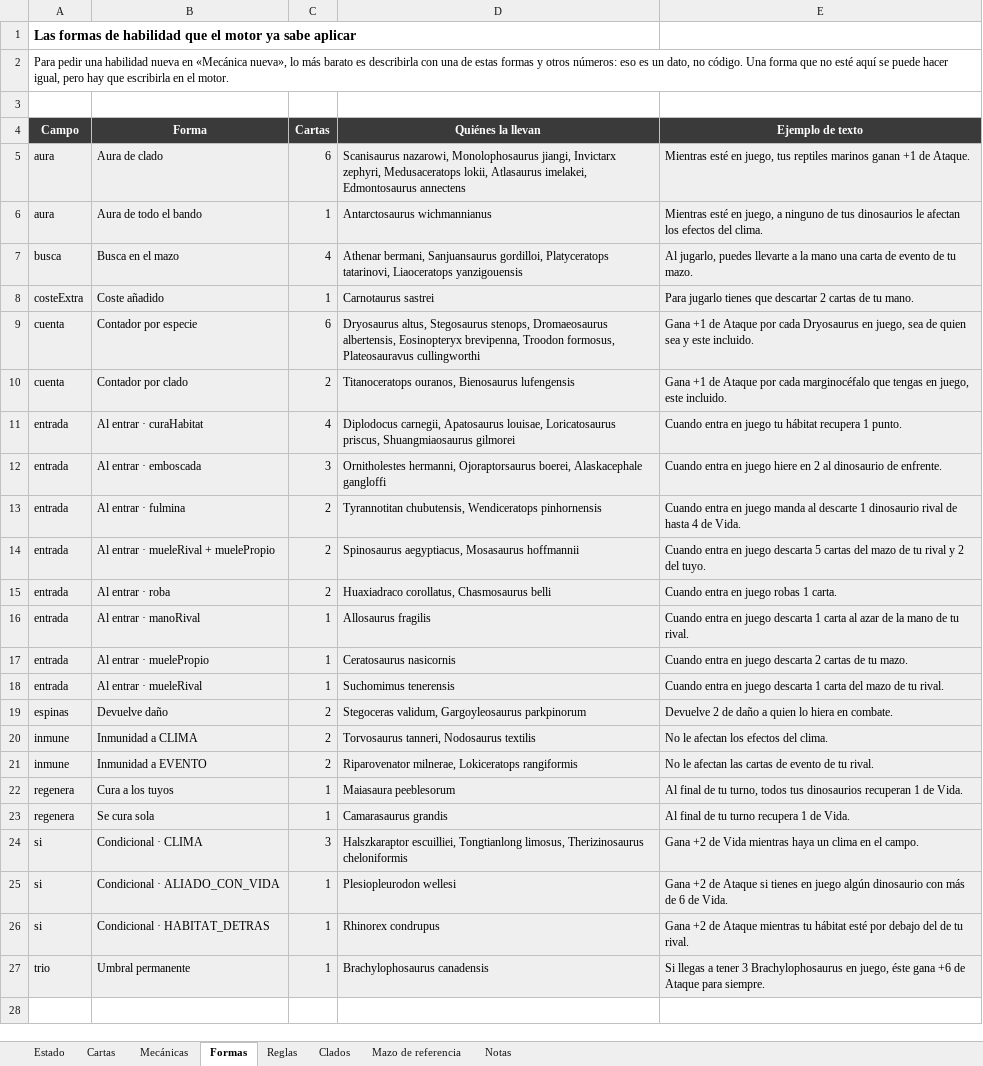
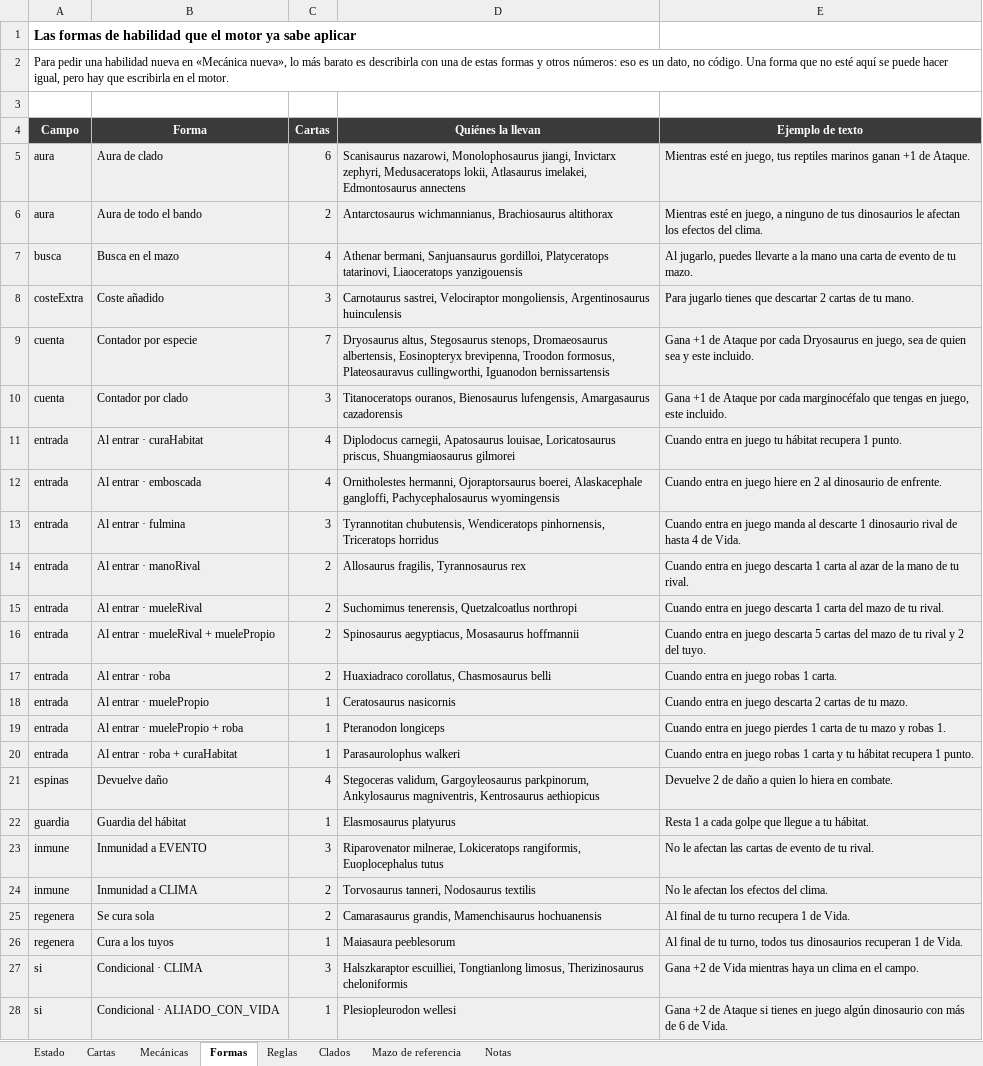
Before and after one commit to DanielD-S/DinoWar, an Excel workbook: RECOSTE.xlsx, sheet Formas, drawn as a sheet; only a part is shown; the shorter side is filled out with more unchanged rows; values as stored, in another font and other column widths than the file's, no borders; removed rows and columns are numbered as before the commit, all else as after; the diff names each change by its address in the sheet, - before the commit and + after, or states it on an @@ line.

```diff
--- a/RECOSTE.xlsx (sheet Formas)
+++ b/RECOSTE.xlsx (sheet Formas)
-C6 (Cartas): 1
+C6 (Cartas): 2
-D6 (Quiénes la llevan): Antarctosaurus wichmannianus
+D6 (Quiénes la llevan): Antarctosaurus wichmannianus, Brachiosaurus altithorax
-C8 (Cartas): 1
+C8 (Cartas): 3
-D8 (Quiénes la llevan): Carnotaurus sastrei
+D8 (Quiénes la llevan): Carnotaurus sastrei, Velociraptor mongoliensis, Argentinosaurus huinculensis
-C9 (Cartas): 6
+C9 (Cartas): 7
-D9 (Quiénes la llevan): …formosus, Plateosauravus cullingworthi
+D9 (Quiénes la llevan): …formosus, Plateosauravus cullingworthi, Iguanodon bernissartensis
-C10 (Cartas): 2
+C10 (Cartas): 3
-D10 (Quiénes la llevan): …ouranos, Bienosaurus lufengensis
+D10 (Quiénes la llevan): …ouranos, Bienosaurus lufengensis, Amargasaurus cazadorensis
-C12 (Cartas): 3
+C12 (Cartas): 4
-D12 (Quiénes la llevan): …boerei, Alaskacephale gangloffi
+D12 (Quiénes la llevan): …boerei, Alaskacephale gangloffi, Pachycephalosaurus wyomingensis
-C13 (Cartas): 2
+C13 (Cartas): 3
-D13 (Quiénes la llevan): …chubutensis, Wendiceratops pinhornensis
+D13 (Quiénes la llevan): …chubutensis, Wendiceratops pinhornensis, Triceratops horridus
+row 14: entrada | Al entrar · manoRival | 2 | Allosaurus fragilis, Tyrannosaurus rex | Cuando entra en juego descarta 1 carta al azar de la mano de tu rival.
+row 15: entrada | Al entrar · mueleRival | 2 | Suchomimus tenerensis, Quetzalcoatlus northropi | Cuando entra en juego descarta 1 carta del mazo de tu rival.
-row 16: entrada | Al entrar · manoRival | 1 | Allosaurus fragilis | Cuando entra en juego descarta 1 carta al azar de la mano de tu rival.
-B19 (Forma): Al entrar · mueleRival
+B19 (Forma): Al entrar · muelePropio + roba
-D19 (Quiénes la llevan): Suchomimus tenerensis
+D19 (Quiénes la llevan): Pteranodon longiceps
-E19 (Ejemplo de texto): …en juego descarta 1 carta del mazo de tu rival.
+E19 (Ejemplo de texto): …en juego pierdes 1 carta de tu mazo y robas 1.
+row 20: entrada | Al entrar · roba + curaHabitat | 1 | Parasaurolophus walkeri | Cuando entra en juego robas 1 carta y tu hábitat recupera 1 punto.
-C21 (Cartas): 2
+C21 (Cartas): 4
-D21 (Quiénes la llevan): …validum, Gargoyleosaurus parkpinorum
+D21 (Quiénes la llevan): …validum, Gargoyleosaurus parkpinorum, Ankylosaurus magniventris, Kentrosaurus aethiopicus
+row 22: guardia | Guardia del hábitat | 1 | Elasmosaurus platyurus | Resta 1 a cada golpe que llegue a tu hábitat.
+row 23: inmune | Inmunidad a EVENTO | 3 | Riparovenator milnerae, Lokiceratops rangiformis, Euoplocephalus tutus | No le afectan las cartas de evento de tu rival.
-row 21: inmune | Inmunidad a EVENTO | 2 | Riparovenator milnerae, Lokiceratops rangiformis | No le afectan las cartas de evento de tu rival.
+row 25: regenera | Se cura sola | 2 | Camarasaurus grandis, Mamenchisaurus hochuanensis | Al final de tu turno recupera 1 de Vida.
-row 23: regenera | Se cura sola | 1 | Camarasaurus grandis | Al final de tu turno recupera 1 de Vida.
```
Also changed, not shown: sheet Cartas, sheet Mecánicas, sheet Clados, 17 other files.
